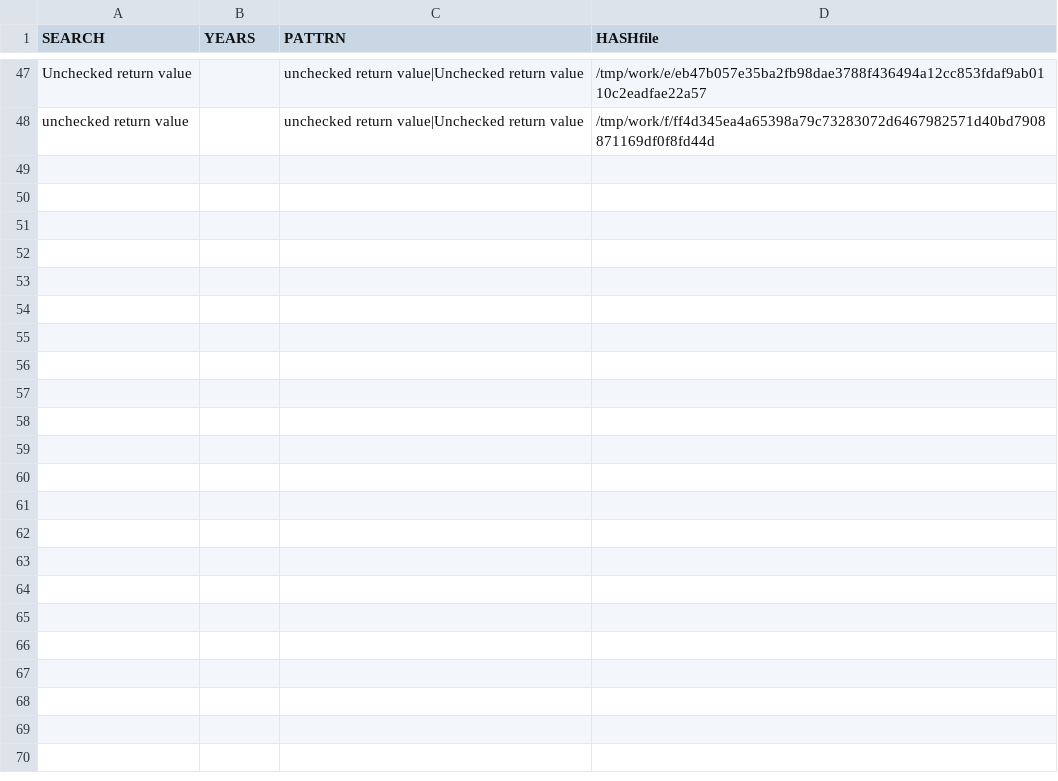
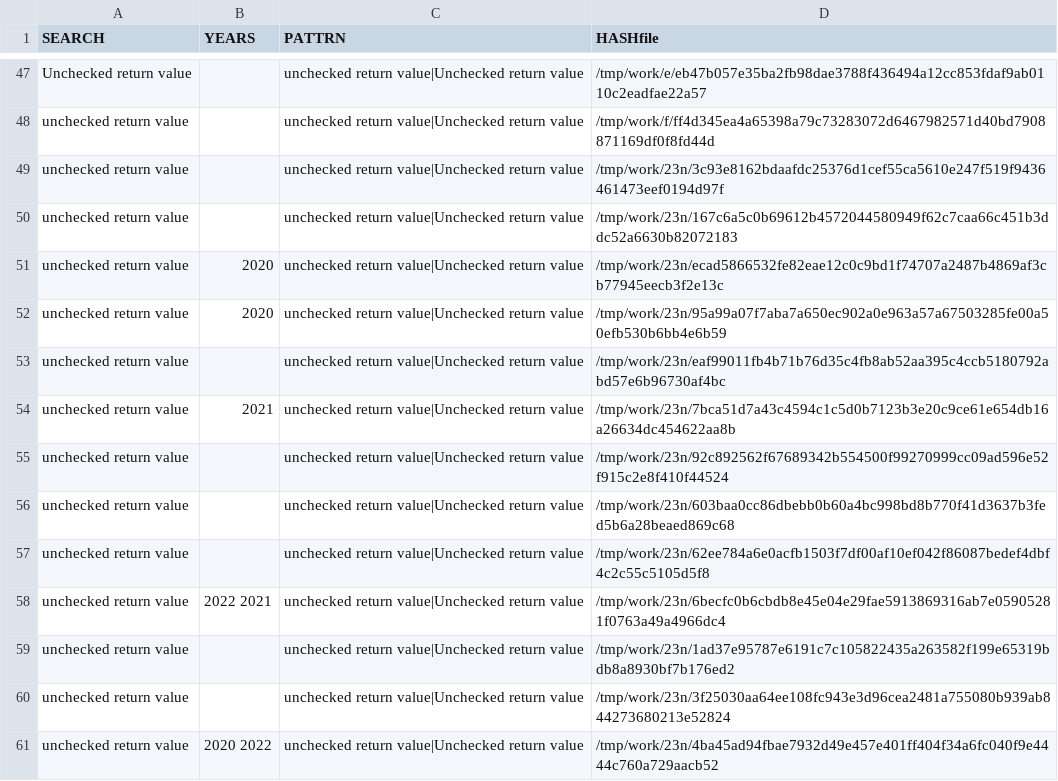
Before and after one commit to gergimentr/finder, a CSV file: results/findCVE4.csv, drawn as a sheet; only a part is shown, gaps mark what is left out.

Commit message:
result works

```diff
--- a/results/findCVE4.csv
+++ b/results/findCVE4.csv
@@ -48 +48,14 @@ Unchecked return value, ,unchecked return value|Unchecked return value,/tmp/work
 unchecked return value, ,unchecked return value|Unchecked return value,/tmp/work/f/ff4d345ea4a65398a79c73283072d6467982571d40bd7908871169df0f8fd44d
+unchecked return value, ,unchecked return value|Unchecked return value,/tmp/work/23n/3c93e8162bdaafdc25376d1cef55ca5610e247f519f9436461473eef0194d97f
+unchecked return value, ,unchecked return value|Unchecked return value,/tmp/work/23n/167c6a5c0b69612b4572044580949f62c7caa66c451b3ddc52a6630b82072183
+unchecked return value, 2020 ,unchecked return value|Unchecked return value,/tmp/work/23n/ecad5866532fe82eae12c0c9bd1f74707a2487b4869af3cb77945eecb3f2e13c
+unchecked return value, 2020 ,unchecked return value|Unchecked return value,/tmp/work/23n/95a99a07f7aba7a650ec902a0e963a57a67503285fe00a50efb530b6bb4e6b59
+unchecked return value, ,unchecked return value|Unchecked return value,/tmp/work/23n/eaf99011fb4b71b76d35c4fb8ab52aa395c4ccb5180792abd57e6b96730af4bc
+unchecked return value, 2021 ,unchecked return value|Unchecked return value,/tmp/work/23n/7bca51d7a43c4594c1c5d0b7123b3e20c9ce61e654db16a26634dc454622aa8b
+unchecked return value, ,unchecked return value|Unchecked return value,/tmp/work/23n/92c892562f67689342b554500f99270999cc09ad596e52f915c2e8f410f44524
+unchecked return value, ,unchecked return value|Unchecked return value,/tmp/work/23n/603baa0cc86dbebb0b60a4bc998bd8b770f41d3637b3fed5b6a28beaed869c68
+unchecked return value, ,unchecked return value|Unchecked return value,/tmp/work/23n/62ee784a6e0acfb1503f7df00af10ef042f86087bedef4dbf4c2c55c5105d5f8
+unchecked return value, 2022 2021 ,unchecked return value|Unchecked return value,/tmp/work/23n/6becfc0b6cbdb8e45e04e29fae5913869316ab7e05905281f0763a49a4966dc4
+unchecked return value, ,unchecked return value|Unchecked return value,/tmp/work/23n/1ad37e95787e6191c7c105822435a263582f199e65319bdb8a8930bf7b176ed2
+unchecked return value, ,unchecked return value|Unchecked return value,/tmp/work/23n/3f25030aa64ee108fc943e3d96cea2481a755080b939ab844273680213e52824
+unchecked return value, 2020 2022 ,unchecked return value|Unchecked return value,/tmp/work/23n/4ba45ad94fbae7932d49e457e401ff404f34a6fc040f9e4444c760a729aacb52
```
Also changed, not shown: results/findCVE3.csv, 3 other files.
